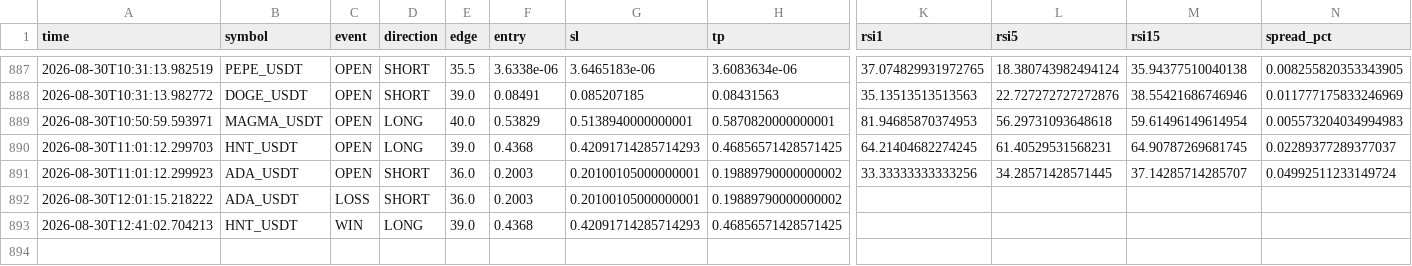
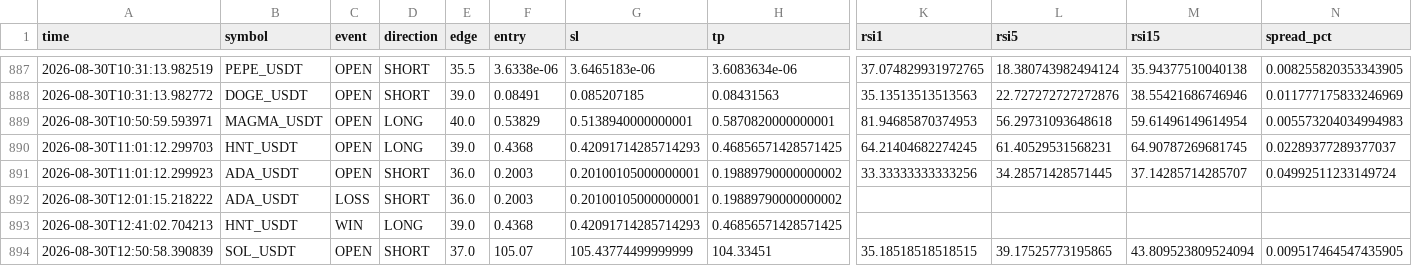
Before and after one commit to Sho-Sho122/mexc-monitor, a CSV file: strategy_high_edge.csv, drawn as a sheet; only a part is shown, gaps mark what is left out; rows hold the shown columns only; the diff names each change by its address in the sheet, - before the commit and + after, or states it on an @@ line.

```diff
--- a/strategy_high_edge.csv
+++ b/strategy_high_edge.csv
+row 894: 2026-08-30T12:50:58.390839 | SOL_USDT | OPEN | SHORT | 37.0 | 105.07 | 105.43774499999999 | 104.33451 | 35.18518518518515 | 39.17525773195865 | 43.809523809524094 | 0.009517464547435905
```
Also changed, not shown: strategy_oi_funding.csv, 8 other files.
